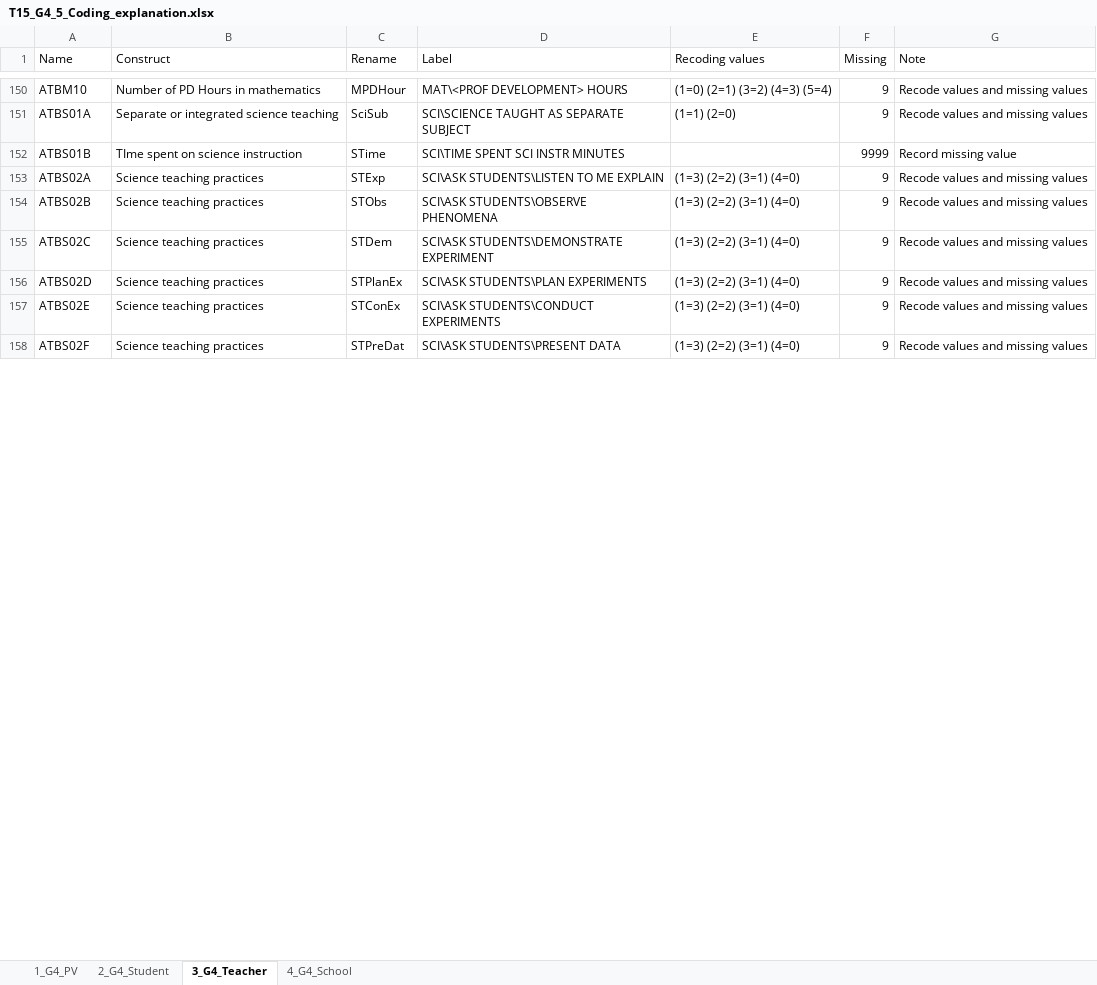
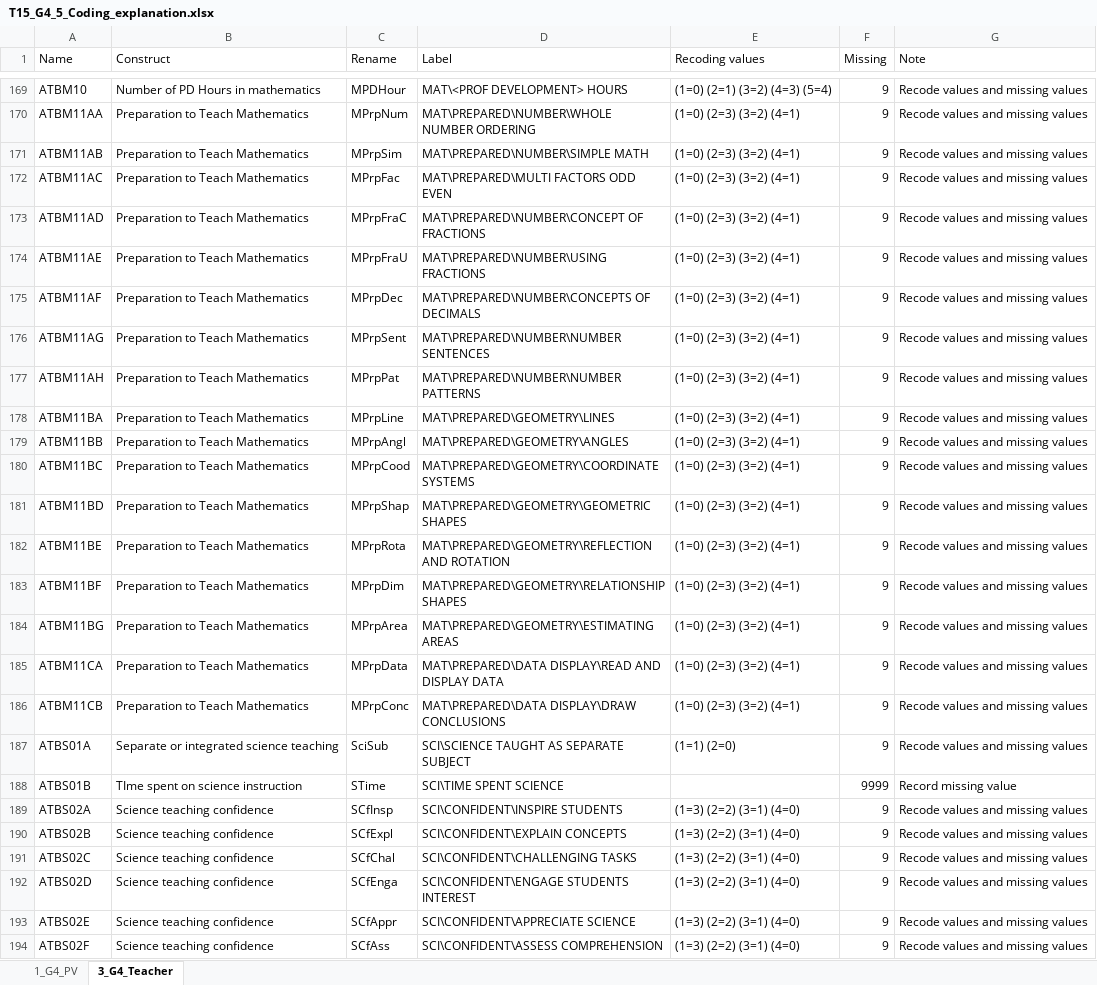
Before and after one commit to tonyctan/CEMO-PhD, an Excel workbook: RA/Nani_2022/T_15/T15_G4_5_Coding_explanation.xlsx, sheet 3_G4_Teacher, drawn as a sheet; only a part is shown, gaps mark what is left out; values as stored, in another font and other column widths than the file's, no cell formats; addresses are those after the commit; the diff covers the shown part only; the diff names each change by its address in the sheet, - before the commit and + after, or states it on an @@ line.

Commit message:
Add TIMSS 2015 Teacher Q (S1--S5)

```diff
--- a/RA/Nani_2022/T_15/T15_G4_5_Coding_explanation.xlsx (sheet 3_G4_Teacher)
+++ b/RA/Nani_2022/T_15/T15_G4_5_Coding_explanation.xlsx (sheet 3_G4_Teacher)
-sheet tab: 2_G4_Student
-sheet tab: 4_G4_School
+row 170: ATBM11AA | Preparation to Teach Mathematics | MPrpNum | MAT\PREPARED\NUMBER\WHOLE NUMBER ORDERING | (1=0) (2=3) (3=2) (4=1) | 9 | Recode values and missing values
+row 171: ATBM11AB | Preparation to Teach Mathematics | MPrpSim | MAT\PREPARED\NUMBER\SIMPLE MATH | (1=0) (2=3) (3=2) (4=1) | 9 | Recode values and missing values
+row 172: ATBM11AC | Preparation to Teach Mathematics | MPrpFac | MAT\PREPARED\MULTI FACTORS ODD EVEN | (1=0) (2=3) (3=2) (4=1) | 9 | Recode values and missing values
+row 173: ATBM11AD | Preparation to Teach Mathematics | MPrpFraC | MAT\PREPARED\NUMBER\CONCEPT OF FRACTIONS | (1=0) (2=3) (3=2) (4=1) | 9 | Recode values and missing values
+row 174: ATBM11AE | Preparation to Teach Mathematics | MPrpFraU | MAT\PREPARED\NUMBER\USING FRACTIONS | (1=0) (2=3) (3=2) (4=1) | 9 | Recode values and missing values
+row 175: ATBM11AF | Preparation to Teach Mathematics | MPrpDec | MAT\PREPARED\NUMBER\CONCEPTS OF DECIMALS | (1=0) (2=3) (3=2) (4=1) | 9 | Recode values and missing values
+row 176: ATBM11AG | Preparation to Teach Mathematics | MPrpSent | MAT\PREPARED\NUMBER\NUMBER SENTENCES | (1=0) (2=3) (3=2) (4=1) | 9 | Recode values and missing values
+row 177: ATBM11AH | Preparation to Teach Mathematics | MPrpPat | MAT\PREPARED\NUMBER\NUMBER PATTERNS | (1=0) (2=3) (3=2) (4=1) | 9 | Recode values and missing values
+row 178: ATBM11BA | Preparation to Teach Mathematics | MPrpLine | MAT\PREPARED\GEOMETRY\LINES | (1=0) (2=3) (3=2) (4=1) | 9 | Recode values and missing values
+row 179: ATBM11BB | Preparation to Teach Mathematics | MPrpAngl | MAT\PREPARED\GEOMETRY\ANGLES | (1=0) (2=3) (3=2) (4=1) | 9 | Recode values and missing values
+row 180: ATBM11BC | Preparation to Teach Mathematics | MPrpCood | MAT\PREPARED\GEOMETRY\COORDINATE SYSTEMS | (1=0) (2=3) (3=2) (4=1) | 9 | Recode values and missing values
+row 181: ATBM11BD | Preparation to Teach Mathematics | MPrpShap | MAT\PREPARED\GEOMETRY\GEOMETRIC SHAPES | (1=0) (2=3) (3=2) (4=1) | 9 | Recode values and missing values
+row 182: ATBM11BE | Preparation to Teach Mathematics | MPrpRota | MAT\PREPARED\GEOMETRY\REFLECTION AND ROTATION | (1=0) (2=3) (3=2) (4=1) | 9 | Recode values and missing values
+row 183: ATBM11BF | Preparation to Teach Mathematics | MPrpDim | MAT\PREPARED\GEOMETRY\RELATIONSHIP SHAPES | (1=0) (2=3) (3=2) (4=1) | 9 | Recode values and missing values
+row 184: ATBM11BG | Preparation to Teach Mathematics | MPrpArea | MAT\PREPARED\GEOMETRY\ESTIMATING AREAS | (1=0) (2=3) (3=2) (4=1) | 9 | Recode values and missing values
+row 185: ATBM11CA | Preparation to Teach Mathematics | MPrpData | MAT\PREPARED\DATA DISPLAY\READ AND DISPLAY DATA | (1=0) (2=3) (3=2) (4=1) | 9 | Recode values and missing values
+row 186: ATBM11CB | Preparation to Teach Mathematics | MPrpConc | MAT\PREPARED\DATA DISPLAY\DRAW CONCLUSIONS | (1=0) (2=3) (3=2) (4=1) | 9 | Recode values and missing values
-D188 (Label): SCI\TIME SPENT SCI INSTR MINUTES
+D188 (Label): SCI\TIME SPENT SCIENCE
-B189:B194 (Construct): Science teaching practices
+B189:B194 (Construct): Science teaching confidence
-C189 (Rename): STExp
+C189 (Rename): SCfInsp
-D189 (Label): SCI\ASK STUDENTS\LISTEN TO ME EXPLAIN
+D189 (Label): SCI\CONFIDENT\INSPIRE STUDENTS
-C190 (Rename): STObs
+C190 (Rename): SCfExpl
-D190 (Label): SCI\ASK STUDENTS\OBSERVE PHENOMENA
+D190 (Label): SCI\CONFIDENT\EXPLAIN CONCEPTS
-C191 (Rename): STDem
+C191 (Rename): SCfChal
-D191 (Label): SCI\ASK STUDENTS\DEMONSTRATE EXPERIMENT
+D191 (Label): SCI\CONFIDENT\CHALLENGING TASKS
-C192 (Rename): STPlanEx
+C192 (Rename): SCfEnga
-D192 (Label): SCI\ASK STUDENTS\PLAN EXPERIMENTS
+D192 (Label): SCI\CONFIDENT\ENGAGE STUDENTS INTEREST
-C193 (Rename): STConEx
+C193 (Rename): SCfAppr
-D193 (Label): SCI\ASK STUDENTS\CONDUCT EXPERIMENTS
+D193 (Label): SCI\CONFIDENT\APPRECIATE SCIENCE
-C194 (Rename): STPreDat
+C194 (Rename): SCfAss
-D194 (Label): SCI\ASK STUDENTS\PRESENT DATA
+D194 (Label): SCI\CONFIDENT\ASSESS COMPREHENSION
```
Also changed, not shown: other rows of this sheet, sheet 1_G4_PV, cell formats, 2 other files.
